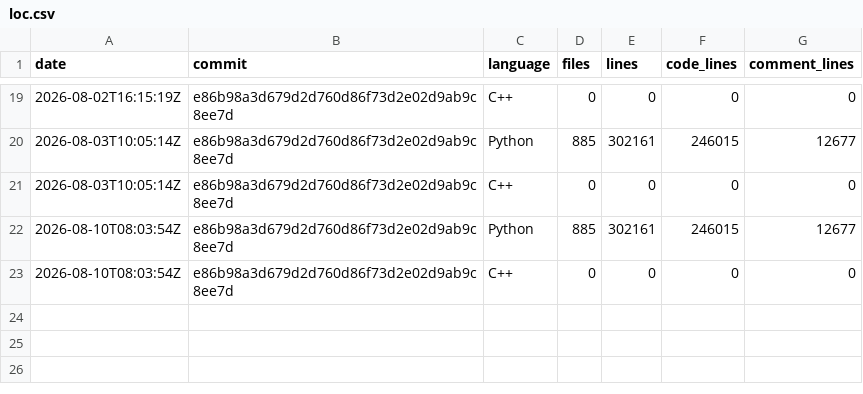
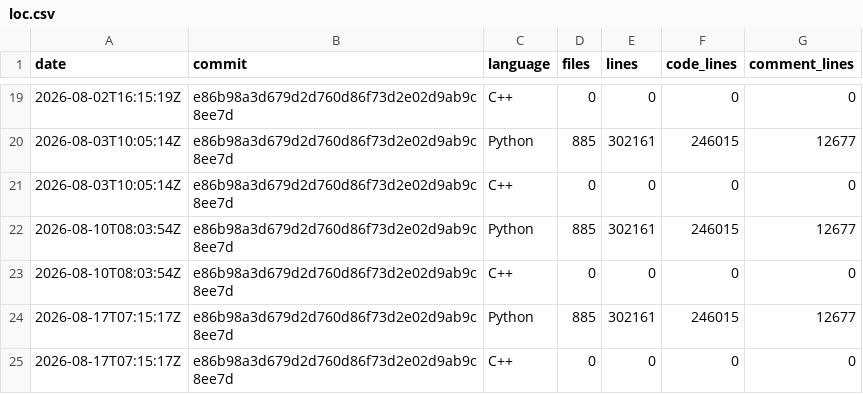
Before and after one commit to xadupre/xadupre.github.io, a CSV file: cache_data/yet-another-onnx-builder/loc.csv, drawn as a sheet; only a part is shown, gaps mark what is left out; the diff names each change by its address in the sheet, - before the commit and + after, or states it on an @@ line.

```diff
--- a/cache_data/yet-another-onnx-builder/loc.csv
+++ b/cache_data/yet-another-onnx-builder/loc.csv
+row 24: 2026-08-17T07:15:17Z | e86b98a3d679d2d760d86f73d2e02d9ab9c8ee7d | Python | 885 | 302161 | 246015 | 12677
+row 25: 2026-08-17T07:15:17Z | e86b98a3d679d2d760d86f73d2e02d9ab9c8ee7d | C++ | 0 | 0 | 0 | 0
```
Also changed, not shown: cache_data/yet-another-onnx-builder/wheel_sizes.csv.
